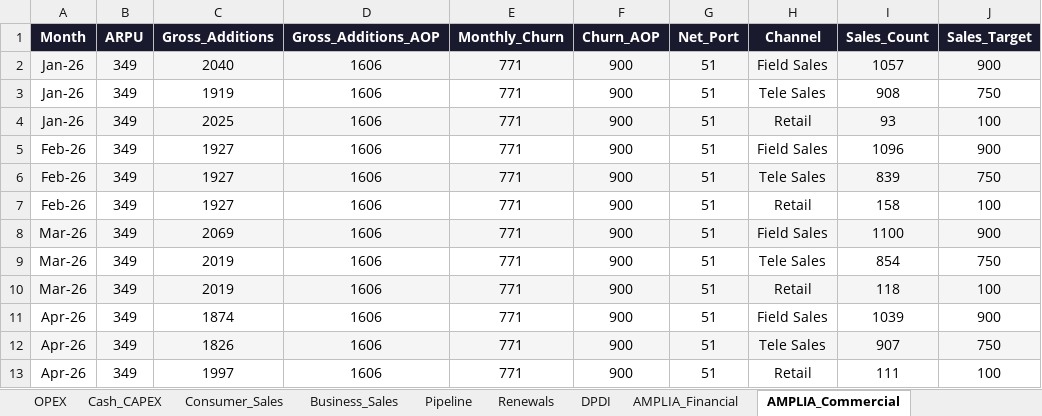
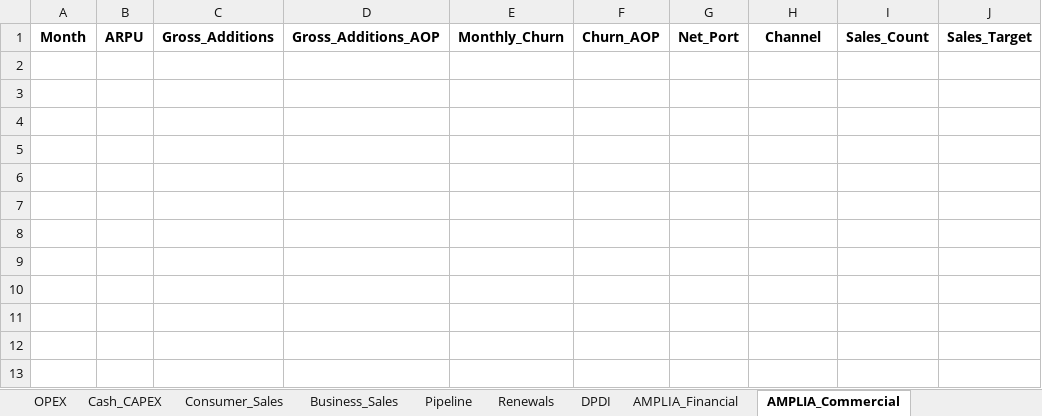
Before and after one commit to chadjsimeon/tstt-board-report, an Excel workbook: TSTT_Board_Data.xlsx, sheet AMPLIA_Commercial, drawn as a sheet; values as stored, in another font and other column widths than the file's, no borders; the diff names each change by its address in the sheet, - before the commit and + after, or states it on an @@ line.

```diff
--- a/TSTT_Board_Data.xlsx (sheet AMPLIA_Commercial)
+++ b/TSTT_Board_Data.xlsx (sheet AMPLIA_Commercial)
@@ A1:J1 fill: #1A1A2E → none, text colour: #FFFFFF → black @@
-row 2: Jan-26 | 349 | 2040 | 1606 | 771 | 900 | 51 | Field Sales | 1057 | 900
-row 3: Jan-26 | 349 | 1919 | 1606 | 771 | 900 | 51 | Tele Sales | 908 | 750
-row 4: Jan-26 | 349 | 2025 | 1606 | 771 | 900 | 51 | Retail | 93 | 100
-row 5: Feb-26 | 349 | 1927 | 1606 | 771 | 900 | 51 | Field Sales | 1096 | 900
-row 6: Feb-26 | 349 | 1927 | 1606 | 771 | 900 | 51 | Tele Sales | 839 | 750
-row 7: Feb-26 | 349 | 1927 | 1606 | 771 | 900 | 51 | Retail | 158 | 100
-row 8: Mar-26 | 349 | 2069 | 1606 | 771 | 900 | 51 | Field Sales | 1100 | 900
-row 9: Mar-26 | 349 | 2019 | 1606 | 771 | 900 | 51 | Tele Sales | 854 | 750
-row 10: Mar-26 | 349 | 2019 | 1606 | 771 | 900 | 51 | Retail | 118 | 100
-row 11: Apr-26 | 349 | 1874 | 1606 | 771 | 900 | 51 | Field Sales | 1039 | 900
-row 12: Apr-26 | 349 | 1826 | 1606 | 771 | 900 | 51 | Tele Sales | 907 | 750
-row 13: Apr-26 | 349 | 1997 | 1606 | 771 | 900 | 51 | Retail | 111 | 100
```
Also changed, not shown: sheet Business_Sales, sheet OPEX, sheet Consumer_Sales, sheet DPDI, sheet KPI_Summary, sheet AMPLIA_Financial, 5 more sheets, 4 other files.
